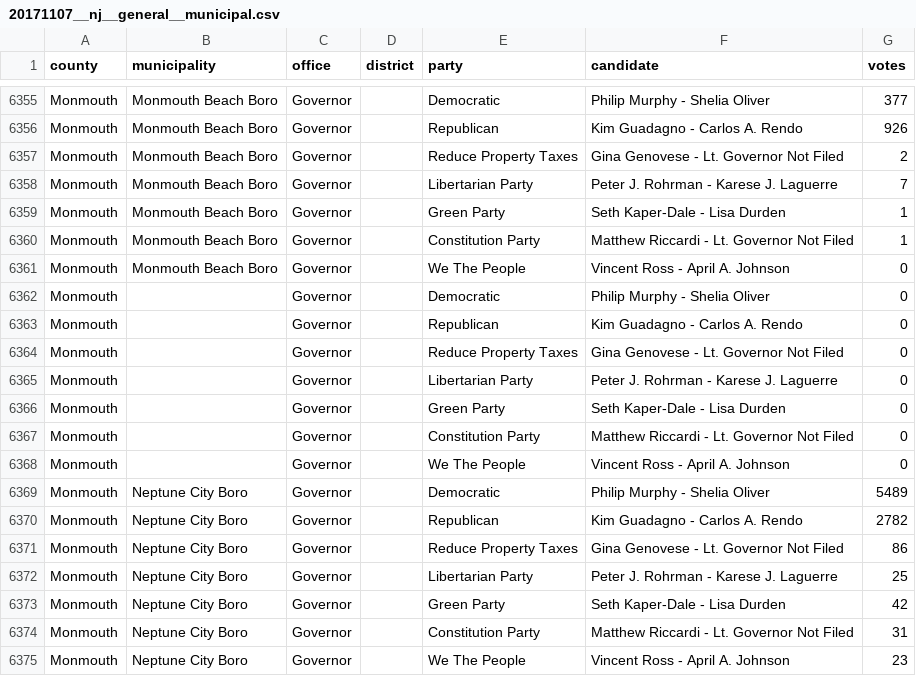
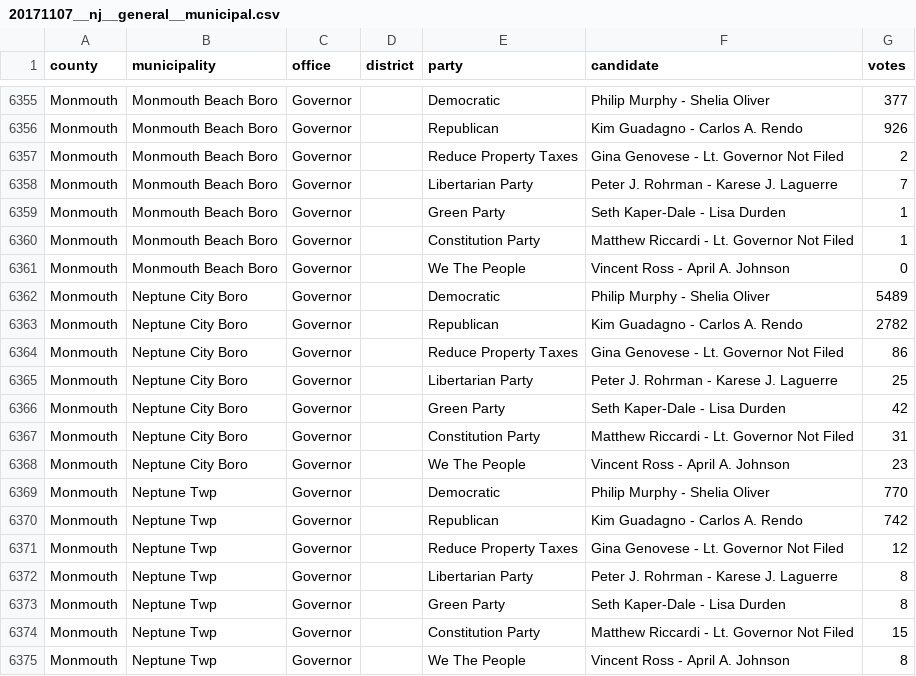
Before and after one commit to openelections/openelections-data-nj, a CSV file: 2017/20171107__nj__general__municipal.csv, drawn as a sheet; only a part is shown, gaps mark what is left out; the shorter side is filled out with more unchanged rows.

Commit message:
cleaning up

```diff
--- a/2017/20171107__nj__general__municipal.csv
+++ b/2017/20171107__nj__general__municipal.csv
@@ -6361,9 +6361,2 @@ Monmouth,Monmouth Beach Boro,Governor,,Constitution Party,Matthew Riccardi - Lt.
 Monmouth,Monmouth Beach Boro,Governor,,We The People,Vincent Ross - April A. Johnson,0
-Monmouth,,Governor,,Democratic,Philip Murphy - Shelia Oliver,0
-Monmouth,,Governor,,Republican,Kim Guadagno - Carlos A. Rendo,0
-Monmouth,,Governor,,Reduce Property Taxes,Gina Genovese - Lt. Governor Not Filed,0
-Monmouth,,Governor,,Libertarian Party,Peter J. Rohrman - Karese J. Laguerre,0
-Monmouth,,Governor,,Green Party,Seth Kaper-Dale - Lisa Durden,0
-Monmouth,,Governor,,Constitution Party,Matthew Riccardi - Lt. Governor Not Filed,0
-Monmouth,,Governor,,We The People,Vincent Ross - April A. Johnson,0
 Monmouth,Neptune City Boro,Governor,,Democratic,Philip Murphy - Shelia Oliver,5489
```
